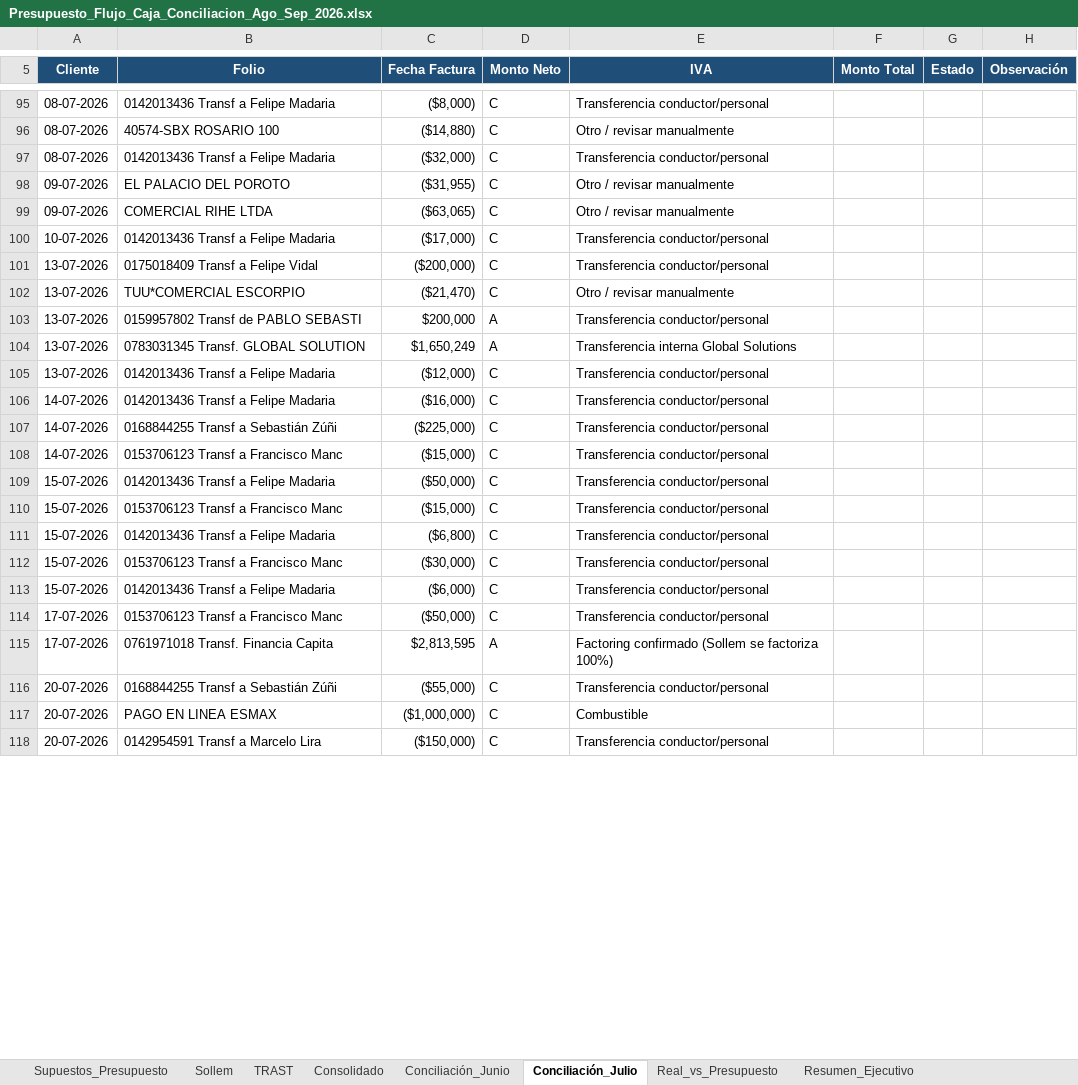
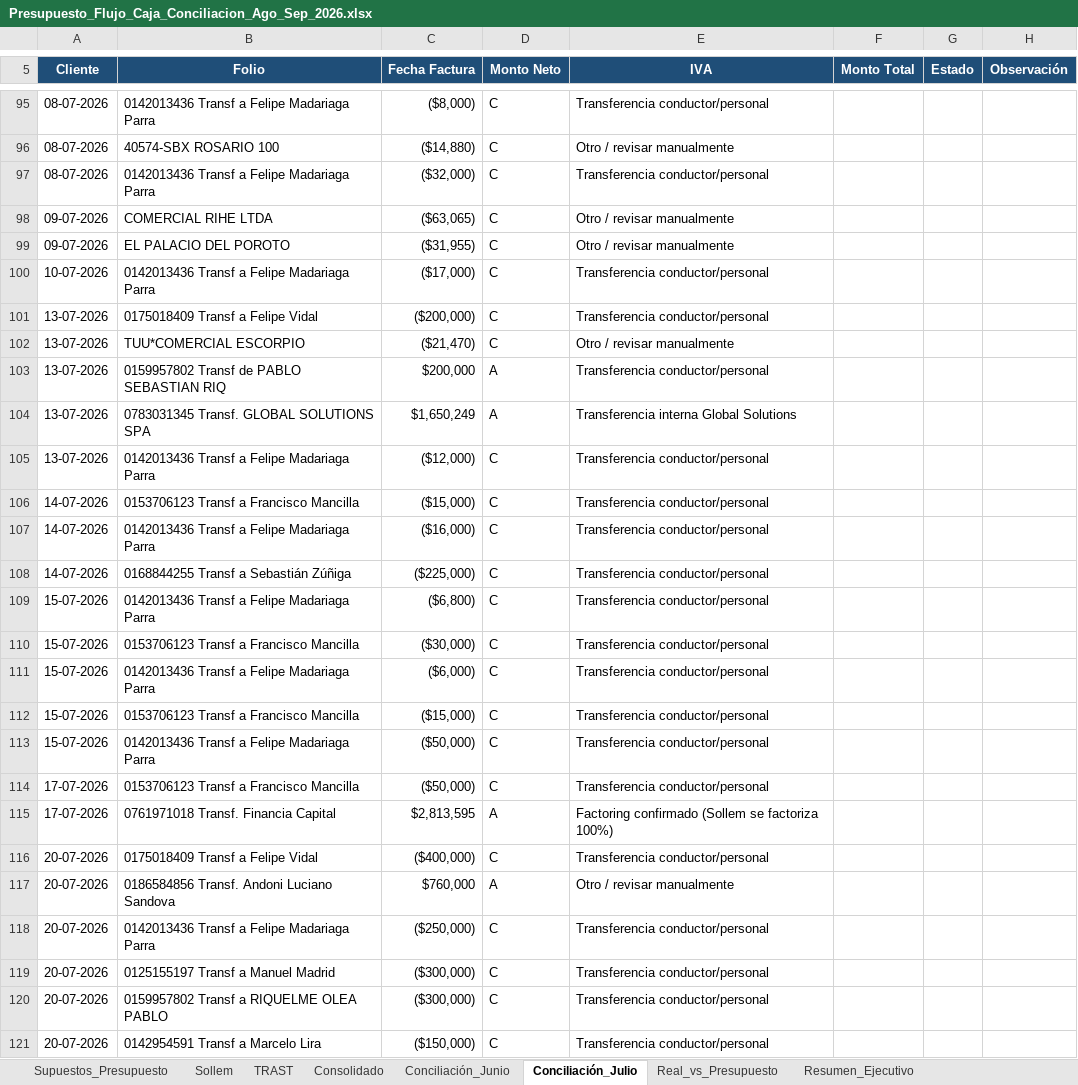
Before and after one commit to CTG2026/KAPTURA-PILOTO, an Excel workbook: finanzas/conciliacion_bancaria/Presupuesto_Flujo_Caja_Conciliacion_Ago_Sep_2026.xlsx, sheet Conciliación_Julio, drawn as a sheet; only a part is shown, gaps mark what is left out; values as stored, in another font and other column widths than the file's, no borders; removed rows and columns are numbered as before the commit, all else as after; the diff covers the shown part only; the diff names each change by its address in the sheet, - before the commit and + after, or states it on an @@ line.

Commit message:
Actualiza Conciliacion_Julio con cartola de movimientos completa al 29-07-2026

```diff
--- a/finanzas/conciliacion_bancaria/Presupuesto_Flujo_Caja_Conciliacion_Ago_Sep_2026.xlsx (sheet Conciliación_Julio)
+++ b/finanzas/conciliacion_bancaria/Presupuesto_Flujo_Caja_Conciliacion_Ago_Sep_2026.xlsx (sheet Conciliación_Julio)
-B95 (Folio): 0142013436 Transf a Felipe Madaria
+B95 (Folio): 0142013436 Transf a Felipe Madariaga Parra
-B97 (Folio): 0142013436 Transf a Felipe Madaria
+B97 (Folio): 0142013436 Transf a Felipe Madariaga Parra
@@ row 99 moved to row 98: 09-07-2026 @@
-B100 (Folio): 0142013436 Transf a Felipe Madaria
+B100 (Folio): 0142013436 Transf a Felipe Madariaga Parra
-B103 (Folio): 0159957802 Transf de PABLO SEBASTI
+B103 (Folio): 0159957802 Transf de PABLO SEBASTIAN RIQ
-B104 (Folio): 0783031345 Transf. GLOBAL SOLUTION
+B104 (Folio): 0783031345 Transf. GLOBAL SOLUTIONS SPA
-B105 (Folio): 0142013436 Transf a Felipe Madaria
+B105 (Folio): 0142013436 Transf a Felipe Madariaga Parra
+row 106: 14-07-2026 | 0153706123 Transf a Francisco Mancilla | ($15,000) | C | Transferencia conductor/personal
-B107 (Folio): 0142013436 Transf a Felipe Madaria
+B107 (Folio): 0142013436 Transf a Felipe Madariaga Parra
-B108 (Folio): 0168844255 Transf a Sebastián Zúñi
+B108 (Folio): 0168844255 Transf a Sebastián Zúñiga
-row 108: 14-07-2026 | 0153706123 Transf a Francisco Manc | ($15,000) | C | Transferencia conductor/personal
-B109 (Folio): 0142013436 Transf a Felipe Madaria
+B109 (Folio): 0142013436 Transf a Felipe Madariaga Parra
-C109 (Fecha Factura): ($50,000)
+C109 (Fecha Factura): ($6,800)
-B110 (Folio): 0153706123 Transf a Francisco Manc
+B110 (Folio): 0153706123 Transf a Francisco Mancilla
-C110 (Fecha Factura): ($15,000)
+C110 (Fecha Factura): ($30,000)
-B111 (Folio): 0142013436 Transf a Felipe Madaria
+B111 (Folio): 0142013436 Transf a Felipe Madariaga Parra
-C111 (Fecha Factura): ($6,800)
+C111 (Fecha Factura): ($6,000)
-B112 (Folio): 0153706123 Transf a Francisco Manc
+B112 (Folio): 0153706123 Transf a Francisco Mancilla
-C112 (Fecha Factura): ($30,000)
+C112 (Fecha Factura): ($15,000)
-B113 (Folio): 0142013436 Transf a Felipe Madaria
+B113 (Folio): 0142013436 Transf a Felipe Madariaga Parra
-C113 (Fecha Factura): ($6,000)
+C113 (Fecha Factura): ($50,000)
-B114 (Folio): 0153706123 Transf a Francisco Manc
+B114 (Folio): 0153706123 Transf a Francisco Mancilla
-B115 (Folio): 0761971018 Transf. Financia Capita
+B115 (Folio): 0761971018 Transf. Financia Capital
-B116 (Folio): 0168844255 Transf a Sebastián Zúñi
+B116 (Folio): 0175018409 Transf a Felipe Vidal
-C116 (Fecha Factura): ($55,000)
+C116 (Fecha Factura): ($400,000)
+row 117: 20-07-2026 | 0186584856 Transf. Andoni Luciano Sandova | $760,000 | A | Otro / revisar manualmente
+row 118: 20-07-2026 | 0142013436 Transf a Felipe Madariaga Parra | ($250,000) | C | Transferencia conductor/personal
@@ row 124 moved to row 119: 20-07-2026 @@
-B120 (Folio): PAGO EN LINEA ESMAX
+B120 (Folio): 0159957802 Transf a RIQUELME OLEA PABLO
-C120 (Fecha Factura): ($1,000,000)
+C120 (Fecha Factura): ($300,000)
-E120 (IVA): Combustible
+E120 (IVA): Transferencia conductor/personal
```
Also changed, not shown: 30 added rows, 14 removed rows, 4 moved rows and 67 edited cells elsewhere in this sheet.
